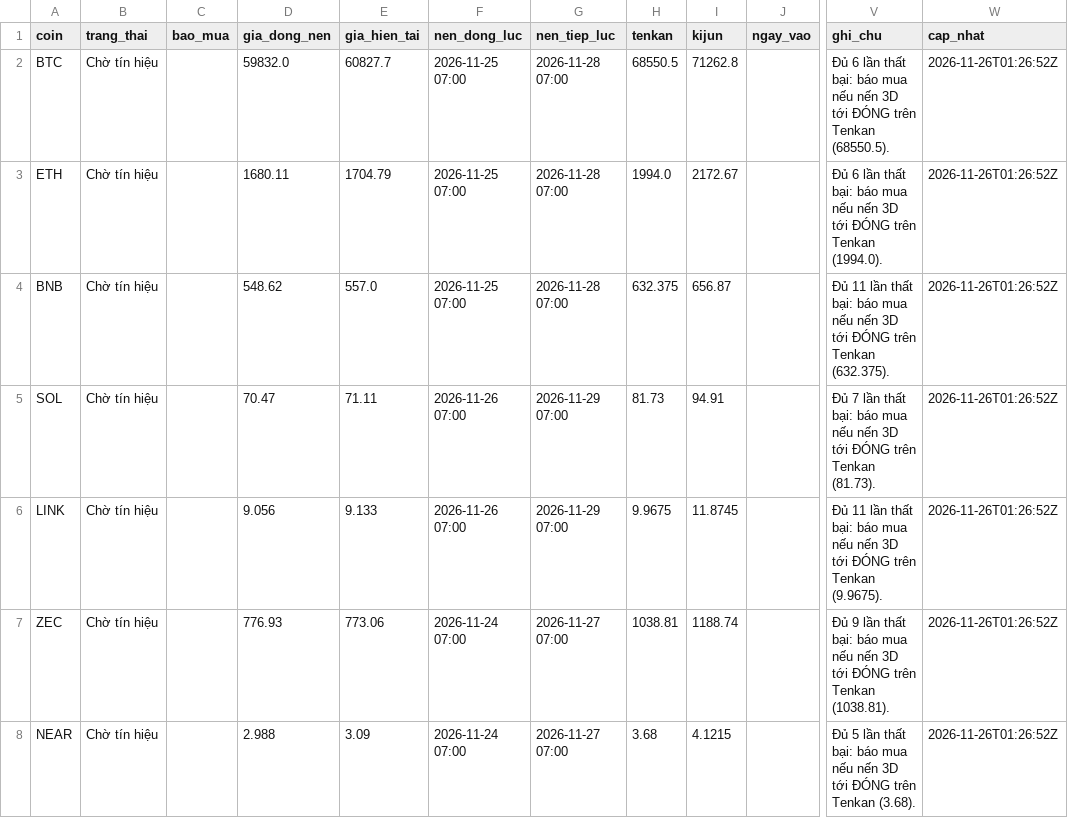
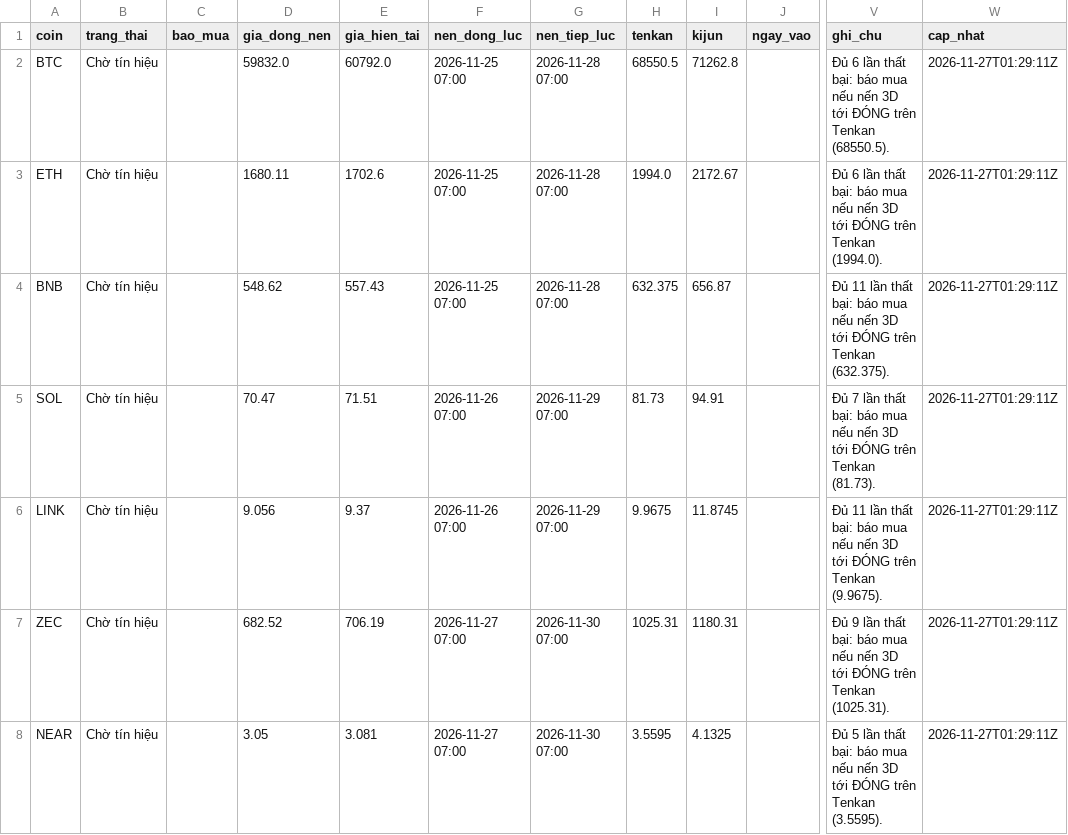
Before and after one commit to tjoshh-maker/T-T-N-H, a CSV file: docs/data/signals_3d.csv, drawn as a sheet; only a part is shown, gaps mark what is left out; the diff names each change by its address in the sheet, - before the commit and + after, or states it on an @@ line.

```diff
--- a/docs/data/signals_3d.csv
+++ b/docs/data/signals_3d.csv
-E2 (gia_hien_tai): 60827.7
+E2 (gia_hien_tai): 60792.0
-W2:W8 (cap_nhat): 2026-11-26T01:26:52Z
+W2:W8 (cap_nhat): 2026-11-27T01:29:11Z
-E3 (gia_hien_tai): 1704.79
+E3 (gia_hien_tai): 1702.6
-E4 (gia_hien_tai): 557.0
+E4 (gia_hien_tai): 557.43
-E5 (gia_hien_tai): 71.11
+E5 (gia_hien_tai): 71.51
-E6 (gia_hien_tai): 9.133
+E6 (gia_hien_tai): 9.37
-D7 (gia_dong_nen): 776.93
+D7 (gia_dong_nen): 682.52
-E7 (gia_hien_tai): 773.06
+E7 (gia_hien_tai): 706.19
-F7:F8 (nen_dong_luc): 2026-11-24 07:00
+F7:F8 (nen_dong_luc): 2026-11-27 07:00
-G7:G8 (nen_tiep_luc): 2026-11-27 07:00
+G7:G8 (nen_tiep_luc): 2026-11-30 07:00
-H7 (tenkan): 1038.81
+H7 (tenkan): 1025.31
-I7 (kijun): 1188.74
+I7 (kijun): 1180.31
-V7 (ghi_chu): …trên Tenkan (1038.81).
+V7 (ghi_chu): …trên Tenkan (1025.31).
-D8 (gia_dong_nen): 2.988
+D8 (gia_dong_nen): 3.05
-E8 (gia_hien_tai): 3.09
+E8 (gia_hien_tai): 3.081
-H8 (tenkan): 3.68
+H8 (tenkan): 3.5595
-I8 (kijun): 4.1215
+I8 (kijun): 4.1325
-V8 (ghi_chu): …trên Tenkan (3.68).
+V8 (ghi_chu): …trên Tenkan (3.5595).
```
Also changed, not shown: docs/data/signals_1w.csv, 1 other file.
